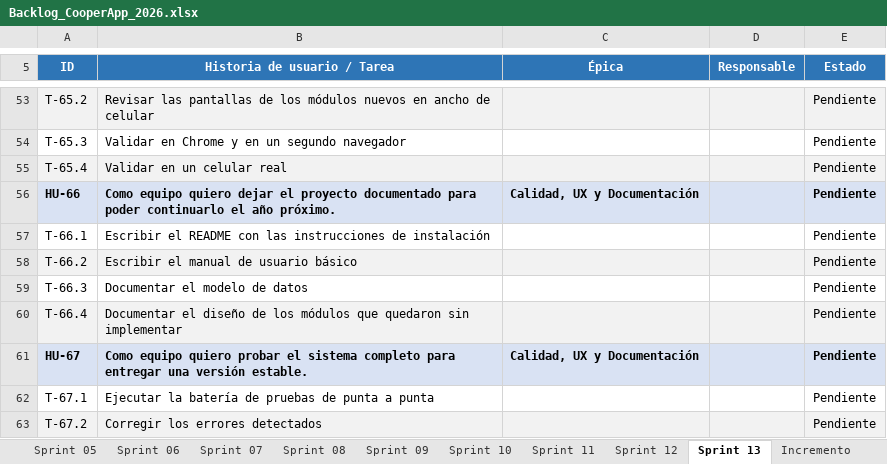
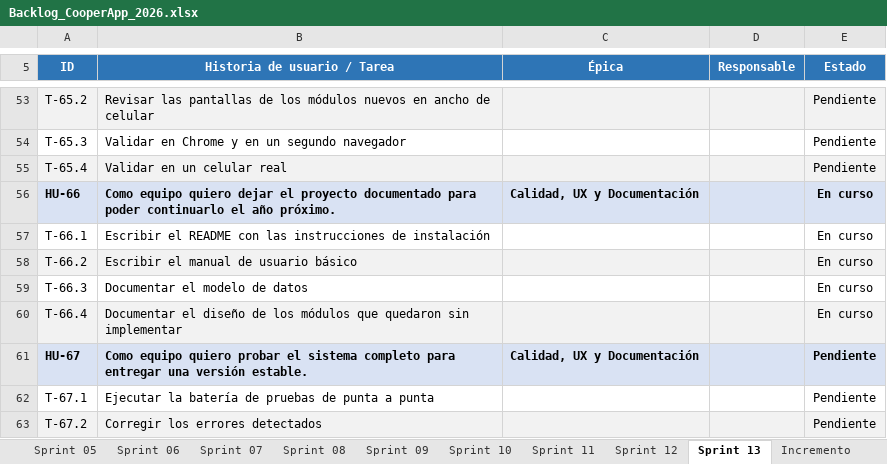
Before and after one commit to NahuelAchille/cooperApp, an Excel workbook: Backlog_CooperApp_2026.xlsx, sheet Sprint 13, drawn as a sheet; only a part is shown, gaps mark what is left out; values as stored, in another font and other column widths than the file's, no borders; conditional formats not drawn; the diff names each change by its address in the sheet, - before the commit and + after, or states it on an @@ line.

```diff
--- a/Backlog_CooperApp_2026.xlsx (sheet Sprint 13)
+++ b/Backlog_CooperApp_2026.xlsx (sheet Sprint 13)
-E56:E60 (Estado): Pendiente
+E56:E60 (Estado): En curso
```
Also changed, not shown: sheet Product Backlog, 16 other files.
